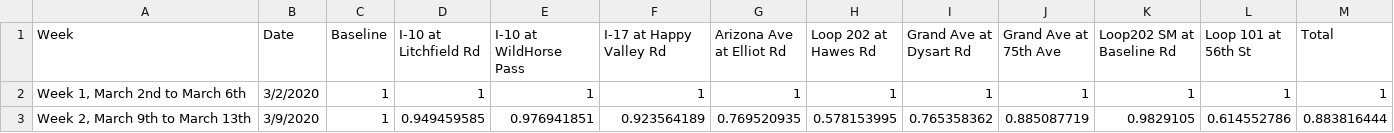
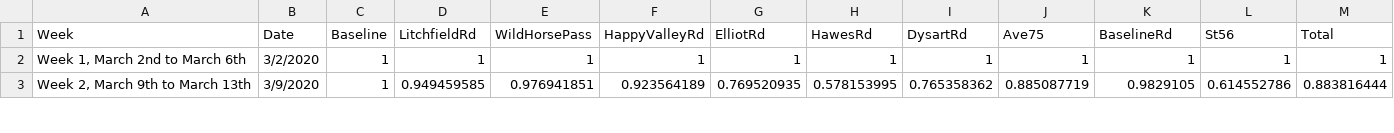
Before and after one commit to AZMAG/Traffic-Data, a CSV file: HeavyTruckVolume.csv, drawn as a sheet; only a part is shown.

Commit message:
Update HeavyTruckVolume.csv

```diff
--- a/HeavyTruckVolume.csv
+++ b/HeavyTruckVolume.csv
@@ -1,2 +1,2 @@
-Week,Date,Baseline,I-10 at Litchfield Rd,I-10 at WildHorse Pass,I-17 at Happy Valley Rd,Arizona Ave at Elliot Rd,Loop 202 at Hawes Rd,Grand Ave at Dysart Rd,Grand Ave at 75th Ave,Loop202 SM at Baseline Rd,Loop 101 at 56th St,Total
+Week,Date,Baseline,LitchfieldRd,WildHorsePass,HappyValleyRd,ElliotRd,HawesRd,DysartRd,Ave75,BaselineRd,St56,Total
 "Week 1, March 2nd to March 6th",3/2/2020,1,1,1,1,1,1,1,1,1,1,1
```
